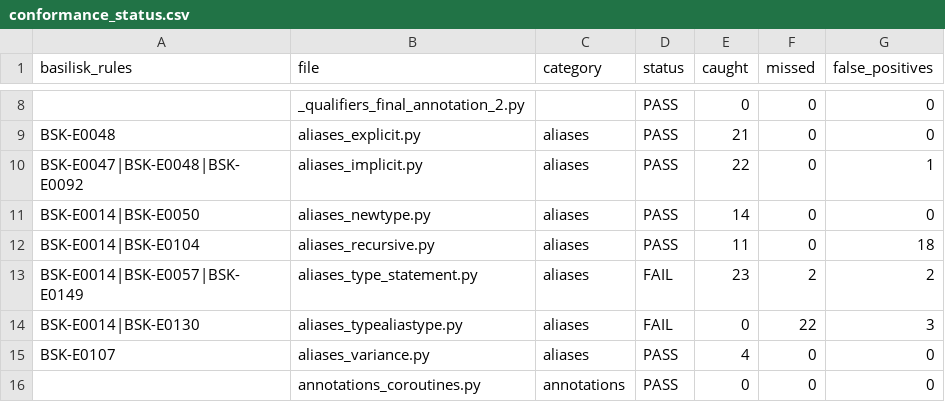
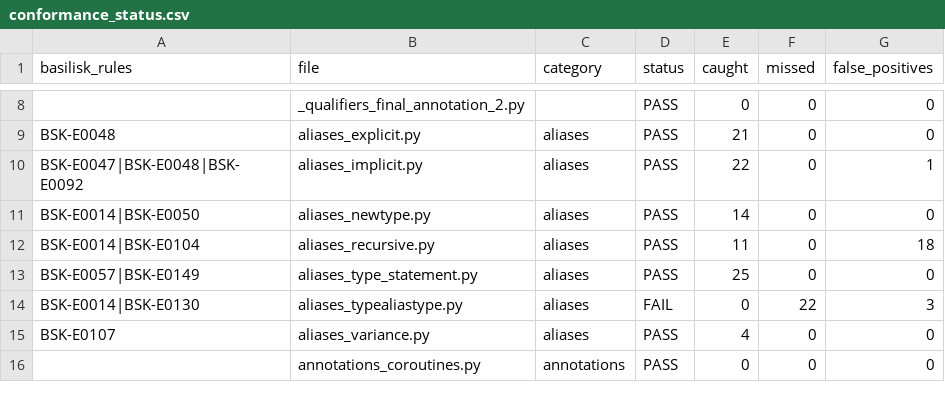
Before and after one commit to Nimblesite/Basilisk, a CSV file: conformance/conformance_status.csv, drawn as a sheet; only a part is shown, gaps mark what is left out.

Commit message:
More conformance

```diff
--- a/conformance/conformance_status.csv
+++ b/conformance/conformance_status.csv
@@ -12,3 +12,3 @@ BSK-E0014|BSK-E0050,aliases_newtype.py,aliases,PASS,14,0,0
 BSK-E0014|BSK-E0104,aliases_recursive.py,aliases,PASS,11,0,18
-BSK-E0014|BSK-E0057|BSK-E0149,aliases_type_statement.py,aliases,FAIL,23,2,2
+BSK-E0057|BSK-E0149,aliases_type_statement.py,aliases,PASS,25,0,0
 BSK-E0014|BSK-E0130,aliases_typealiastype.py,aliases,FAIL,0,22,3
```
Also changed, not shown: 4 other files.
